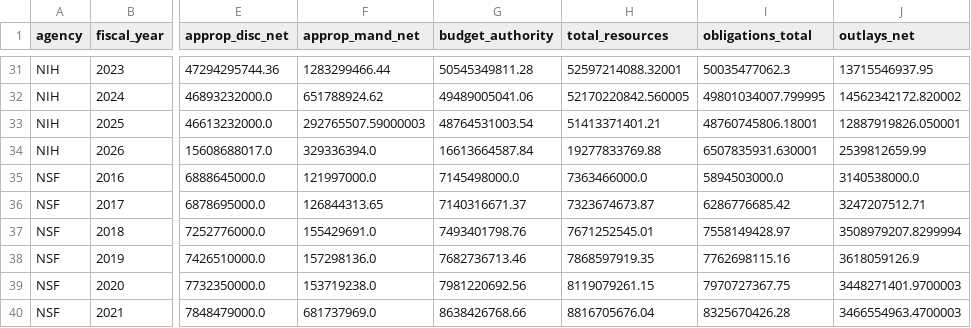
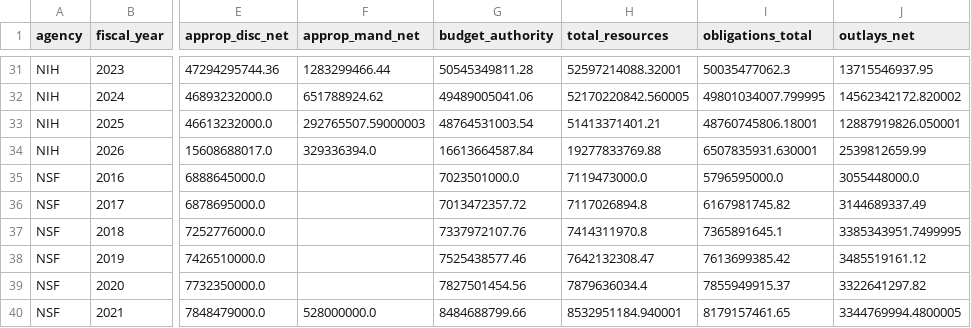
Before and after one commit to jdwor/ScienceSpending, a CSV file: data/processed/approp_summary.csv, drawn as a sheet; only a part is shown, gaps mark what is left out; the diff covers the shown part only; the diff names each change by its address in the sheet, - before the commit and + after, or states it on an @@ line.

```diff
--- a/data/processed/approp_summary.csv
+++ b/data/processed/approp_summary.csv
-F35 (approp_mand_net): 121997000.0
+F35 (approp_mand_net): (empty)
-G35 (budget_authority): 7145498000.0
+G35 (budget_authority): 7023501000.0
-H35 (total_resources): 7363466000.0
+H35 (total_resources): 7119473000.0
-I35 (obligations_total): 5894503000.0
+I35 (obligations_total): 5796595000.0
-J35 (outlays_net): 3140538000.0
+J35 (outlays_net): 3055448000.0
-F36 (approp_mand_net): 126844313.65
+F36 (approp_mand_net): (empty)
-G36 (budget_authority): 7140316671.37
+G36 (budget_authority): 7013472357.72
-H36 (total_resources): 7323674673.87
+H36 (total_resources): 7117026894.8
-I36 (obligations_total): 6286776685.42
+I36 (obligations_total): 6167981745.82
-J36 (outlays_net): 3247207512.71
+J36 (outlays_net): 3144689337.49
-F37 (approp_mand_net): 155429691.0
+F37 (approp_mand_net): (empty)
-G37 (budget_authority): 7493401798.76
+G37 (budget_authority): 7337972107.76
-H37 (total_resources): 7671252545.01
+H37 (total_resources): 7414311970.8
-I37 (obligations_total): 7558149428.97
+I37 (obligations_total): 7365891645.1
-J37 (outlays_net): 3508979207.8299994
+J37 (outlays_net): 3385343951.7499995
-F38 (approp_mand_net): 157298136.0
+F38 (approp_mand_net): (empty)
-G38 (budget_authority): 7682736713.46
+G38 (budget_authority): 7525438577.46
-H38 (total_resources): 7868597919.35
+H38 (total_resources): 7642132308.47
-I38 (obligations_total): 7762698115.16
+I38 (obligations_total): 7613699385.42
-J38 (outlays_net): 3618059126.9
+J38 (outlays_net): 3485519161.12
-F39 (approp_mand_net): 153719238.0
+F39 (approp_mand_net): (empty)
-G39 (budget_authority): 7981220692.56
+G39 (budget_authority): 7827501454.56
-H39 (total_resources): 8119079261.15
+H39 (total_resources): 7879636034.4
-I39 (obligations_total): 7970727367.75
+I39 (obligations_total): 7855949915.37
-J39 (outlays_net): 3448271401.9700003
+J39 (outlays_net): 3322641297.82
-F40 (approp_mand_net): 681737969.0
+F40 (approp_mand_net): 528000000.0
-G40 (budget_authority): 8638426768.66
+G40 (budget_authority): 8484688799.66
-H40 (total_resources): 8816705676.04
+H40 (total_resources): 8532951184.940001
-I40 (obligations_total): 8325670426.28
+I40 (obligations_total): 8179157461.65
-J40 (outlays_net): 3466554963.4700003
+J40 (outlays_net): 3344769994.4800005
```
Also changed, not shown: 25 edited cells elsewhere in this file, awards/processed/award_series.csv, data/processed/obligation_series.csv, 12 other files.
